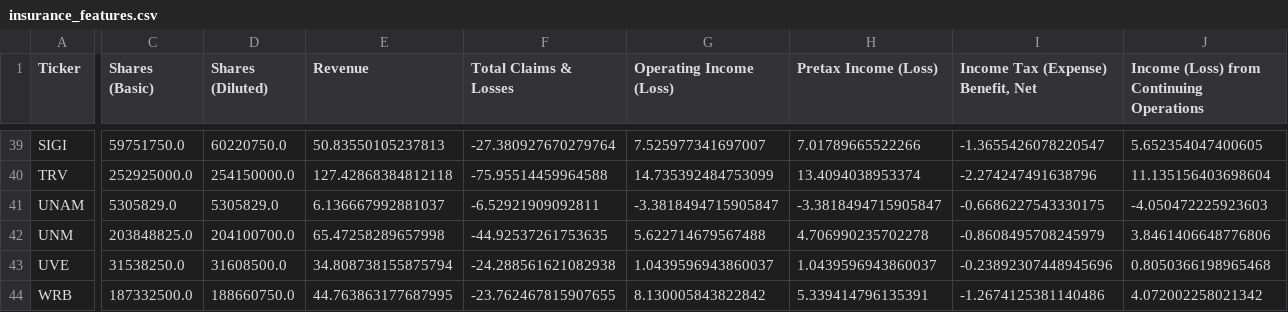
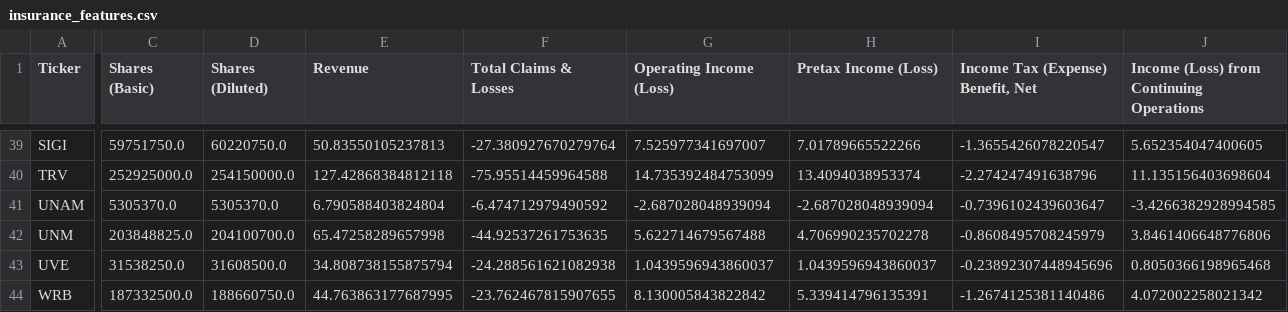
Before and after one commit to gardnmi/fundamental-stock-prediction, a CSV file: data/insurance_features.csv, drawn as a sheet; only a part is shown, gaps mark what is left out; the diff covers the shown part only; the diff names each change by its address in the sheet, - before the commit and + after, or states it on an @@ line.

```diff
--- a/data/insurance_features.csv
+++ b/data/insurance_features.csv
-C41 (Shares (Basic)): 5305829.0
+C41 (Shares (Basic)): 5305370.0
-D41 (Shares (Diluted)): 5305829.0
+D41 (Shares (Diluted)): 5305370.0
-E41 (Revenue): 6.136667992881037
+E41 (Revenue): 6.790588403824804
-F41 (Total Claims & Losses): -6.52921909092811
+F41 (Total Claims & Losses): -6.474712979490592
-G41 (Operating Income (Loss)): -3.3818494715905847
+G41 (Operating Income (Loss)): -2.687028048939094
-H41 (Pretax Income (Loss)): -3.3818494715905847
+H41 (Pretax Income (Loss)): -2.687028048939094
-I41: -0.6686227543330175
+I41: -0.7396102439603647
-J41: -4.050472225923603
+J41: -3.4266382928994585
```
Also changed, not shown: 28 edited cells elsewhere in this file, analyst_growth_estimates.csv, data/banks_predictions.csv, 25 other files.
